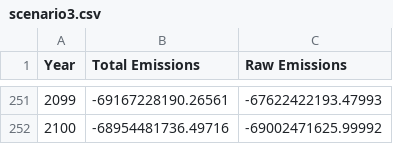
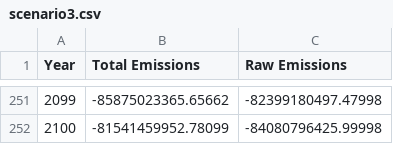
Before and after one commit to zac-gough/math3041-public-data, a CSV file: scenario3.csv, drawn as a sheet; only a part is shown, gaps mark what is left out; the diff covers the shown part only.

```diff
--- a/scenario3.csv
+++ b/scenario3.csv
@@ -251,2 +251,2 @@ Year,Total Emissions,Raw Emissions
-2099,-69167228190.26561,-67622422193.47993
-2100,-68954481736.49716,-69002471625.99992
+2099,-85875023365.65662,-82399180497.47998
+2100,-81541459952.78099,-84080796425.99998
```
Also changed, not shown: 123 edited cells elsewhere in this file.
